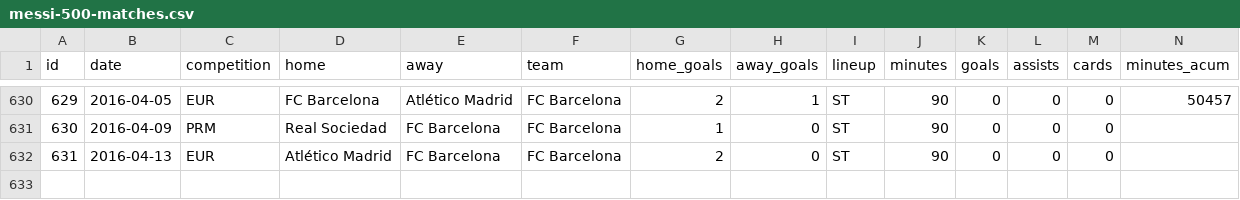
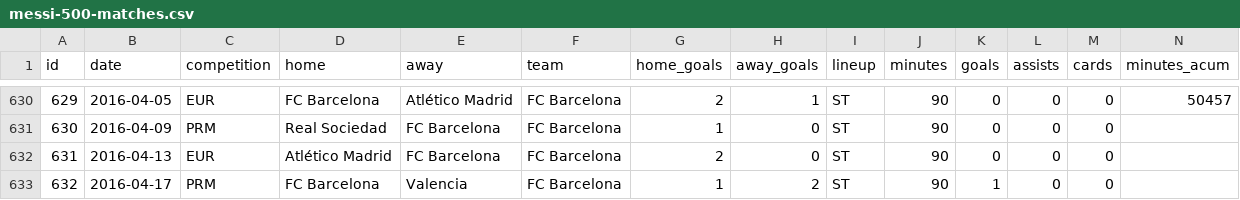
Before and after one commit to palamago/messi-500, a CSV file: dist/data/messi-500-matches.csv, drawn as a sheet; only a part is shown, gaps mark what is left out; rows hold the shown columns only; the diff names each change by its address in the sheet, - before the commit and + after, or states it on an @@ line.

Commit message:
Update messi-500-matches.csv

```diff
--- a/dist/data/messi-500-matches.csv
+++ b/dist/data/messi-500-matches.csv
+row 633: 632 | 2016-04-17 | PRM | FC Barcelona | Valencia | FC Barcelona | 1 | 2 | ST | 90 | 1 | 0 | 0
```
